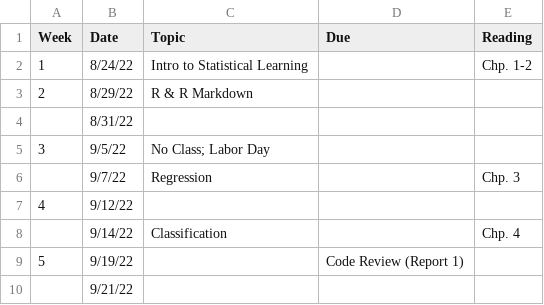
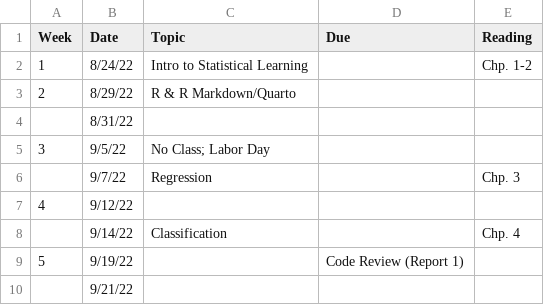
Before and after one commit to em-bellis/CS6823_FunML, a CSV file: Syllabus/Schedule_CS.csv, drawn as a sheet; only a part is shown.

Commit message:
add allusions to Quarto/.qmd

```diff
--- a/Syllabus/Schedule_CS.csv
+++ b/Syllabus/Schedule_CS.csv
@@ -2,3 +2,3 @@
 1,8/24/22,Intro to Statistical Learning,,Chp. 1-2
-2,8/29/22,R & R Markdown,,
+2,8/29/22,R & R Markdown/Quarto,,
 ,8/31/22,,,
```
Also changed, not shown: 2 other files.
